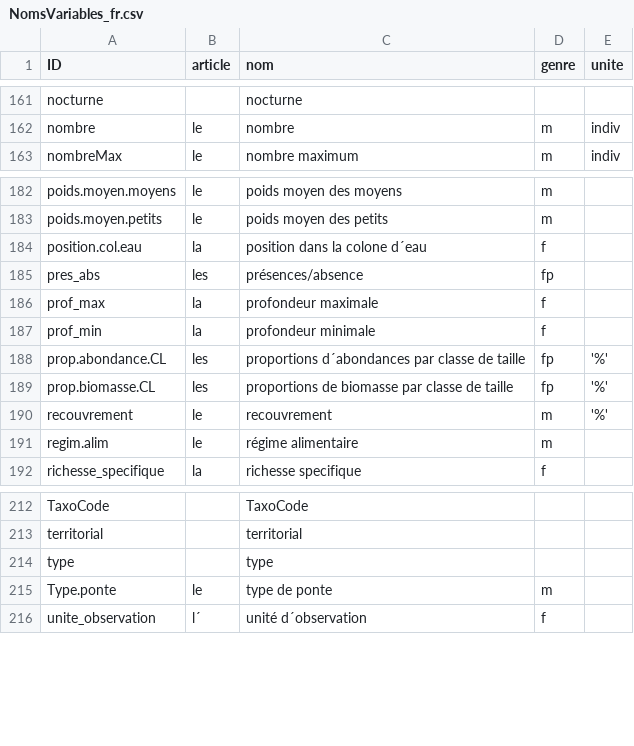
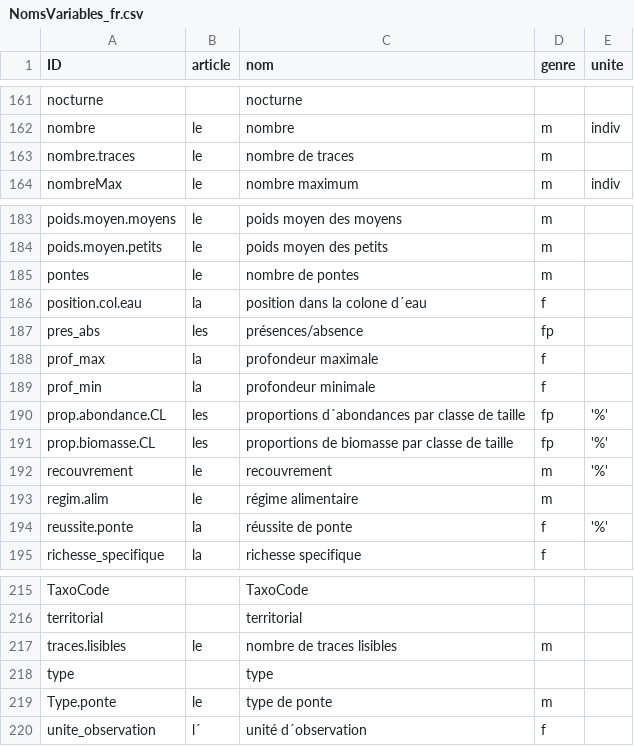
Before and after one commit to yreecht/Plateforme_PAMPA, a CSV file: branches/tortues/Scripts_Biodiv/NomsVariables_fr.csv, drawn as a sheet; only a part is shown, gaps mark what is left out; the diff names each change by its address in the sheet, - before the commit and + after, or states it on an @@ line.

```diff
--- a/branches/tortues/Scripts_Biodiv/NomsVariables_fr.csv
+++ b/branches/tortues/Scripts_Biodiv/NomsVariables_fr.csv
+row 163: nombre.traces | le | nombre de traces | m
+row 185: pontes | le | nombre de pontes | m
+row 194: reussite.ponte | la | réussite de ponte | f | '%'
+row 217: traces.lisibles | le | nombre de traces lisibles | m
```
Also changed, not shown: branches/tortues/Scripts_Biodiv/NomsVariables_en.csv, 13 other files.
